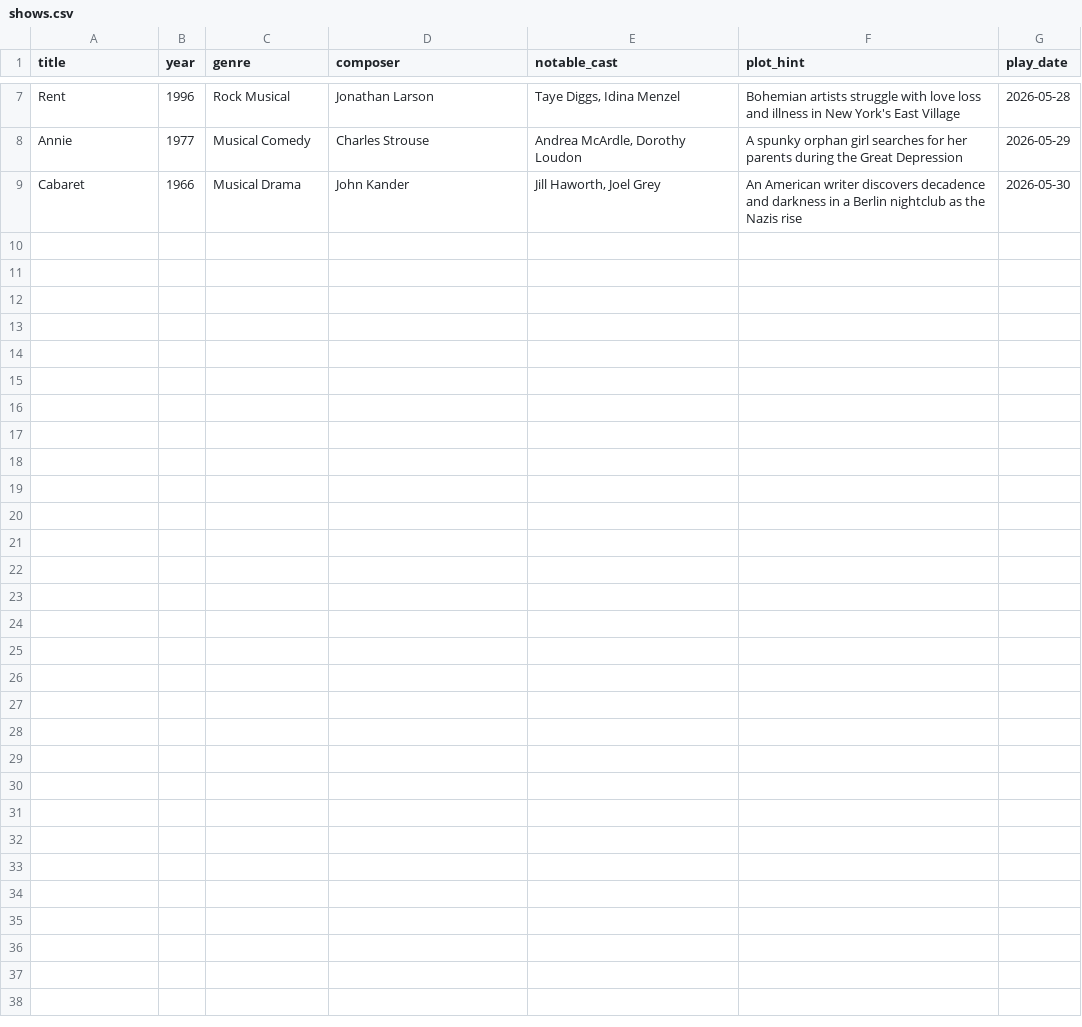
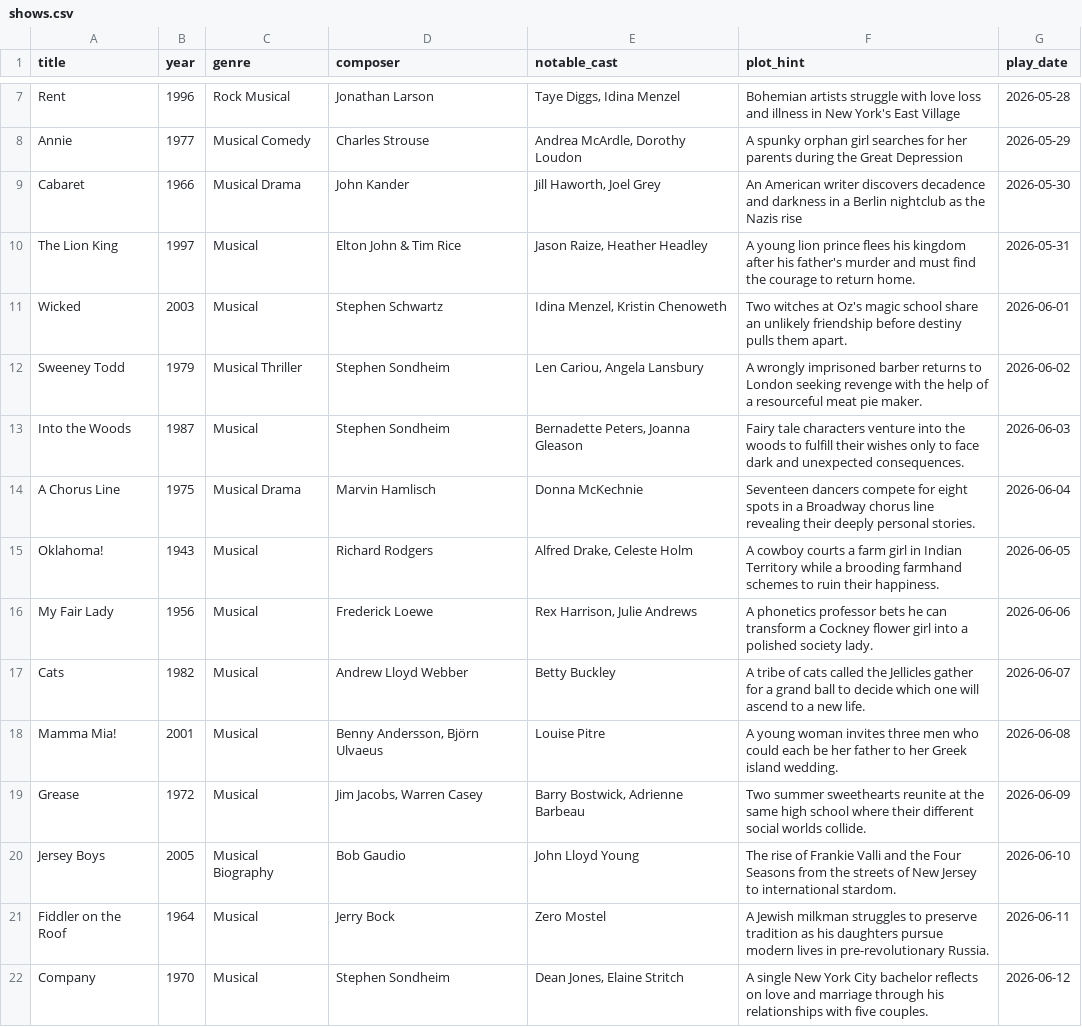
Before and after one commit to Davidgil17/broadway-guesser, a CSV file: seeds/shows.csv, drawn as a sheet; only a part is shown, gaps mark what is left out; the diff covers the shown part only.

```diff
--- a/seeds/shows.csv
+++ b/seeds/shows.csv
@@ -9 +9,14 @@ Annie,1977,Musical Comedy,Charles Strouse,"Andrea McArdle, Dorothy Loudon",A spu
 Cabaret,1966,Musical Drama,John Kander,"Jill Haworth, Joel Grey",An American writer discovers decadence and darkness in a Berlin nightclub as the Nazis rise,2026-05-30
+The Lion King,1997,Musical,Elton John & Tim Rice,"Jason Raize, Heather Headley",A young lion prince flees his kingdom after his father's murder and must find the courage to return home.,2026-05-31
+Wicked,2003,Musical,Stephen Schwartz,"Idina Menzel, Kristin Chenoweth",Two witches at Oz's magic school share an unlikely friendship before destiny pulls them apart.,2026-06-01
+Sweeney Todd,1979,Musical Thriller,Stephen Sondheim,"Len Cariou, Angela Lansbury",A wrongly imprisoned barber returns to London seeking revenge with the help of a resourceful meat pie maker.,2026-06-02
+Into the Woods,1987,Musical,Stephen Sondheim,"Bernadette Peters, Joanna Gleason",Fairy tale characters venture into the woods to fulfill their wishes only to face dark and unexpected consequences.,2026-06-03
+A Chorus Line,1975,Musical Drama,Marvin Hamlisch,Donna McKechnie,Seventeen dancers compete for eight spots in a Broadway chorus line revealing their deeply personal stories.,2026-06-04
+Oklahoma!,1943,Musical,Richard Rodgers,"Alfred Drake, Celeste Holm",A cowboy courts a farm girl in Indian Territory while a brooding farmhand schemes to ruin their happiness.,2026-06-05
+My Fair Lady,1956,Musical,Frederick Loewe,"Rex Harrison, Julie Andrews",A phonetics professor bets he can transform a Cockney flower girl into a polished society lady.,2026-06-06
+Cats,1982,Musical,Andrew Lloyd Webber,Betty Buckley,A tribe of cats called the Jellicles gather for a grand ball to decide which one will ascend to a new life.,2026-06-07
+Mamma Mia!,2001,Musical,"Benny Andersson, Björn Ulvaeus",Louise Pitre,A young woman invites three men who could each be her father to her Greek island wedding.,2026-06-08
+Grease,1972,Musical,"Jim Jacobs, Warren Casey","Barry Bostwick, Adrienne Barbeau",Two summer sweethearts reunite at the same high school where their different social worlds collide.,2026-06-09
+Jersey Boys,2005,Musical Biography,Bob Gaudio,John Lloyd Young,The rise of Frankie Valli and the Four Seasons from the streets of New Jersey to international stardom.,2026-06-10
+Fiddler on the Roof,1964,Musical,Jerry Bock,Zero Mostel,A Jewish milkman struggles to preserve tradition as his daughters pursue modern lives in pre-revolutionary Russia.,2026-06-11
+Company,1970,Musical,Stephen Sondheim,"Dean Jones, Elaine Stritch",A single New York City bachelor reflects on love and marriage through his relationships with five couples.,2026-06-12
```
Also changed, not shown: 12 added rows elsewhere in this file, 1 other file.
